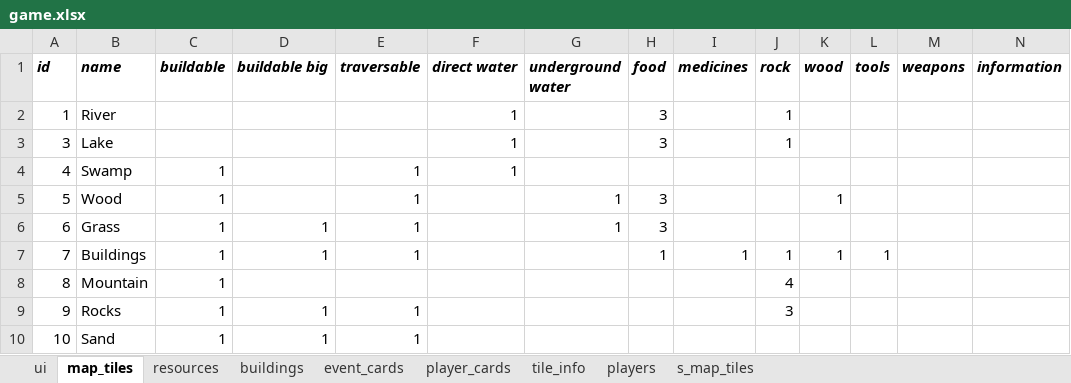
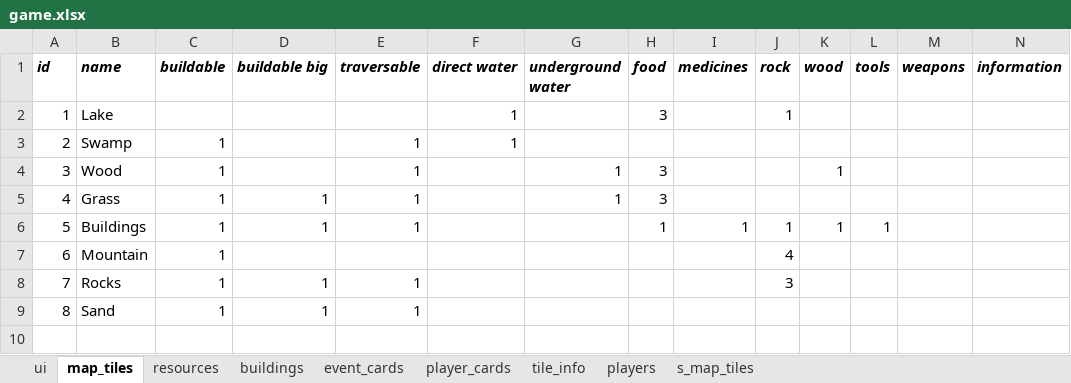
Before and after one commit to imanoliri/survivors_BROKEN, an Excel workbook: game.xlsx, sheet map_tiles, drawn as a sheet; values as stored, in another font and other column widths than the file's, no borders; removed rows and columns are numbered as before the commit, all else as after; the diff names each change by its address in the sheet, - before the commit and + after, or states it on an @@ line.

```diff
--- a/game.xlsx (sheet map_tiles)
+++ b/game.xlsx (sheet map_tiles)
-B2 (name): River
+B2 (name): Lake
-row 3: 3 | Lake |  |  |  | 1 |  | 3 |  | 1
-A3 (id): 4
+A3 (id): 2
-A4 (id): 5
+A4 (id): 3
-A5 (id): 6
+A5 (id): 4
-A6 (id): 7
+A6 (id): 5
-A7 (id): 8
+A7 (id): 6
-A8 (id): 9
+A8 (id): 7
-A9 (id): 10
+A9 (id): 8
```
Also changed, not shown: sheet s_map_tiles, sheet ui, formulas that keep their value, charts or pictures, 59 other files.
